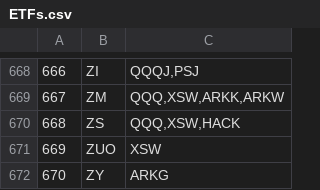
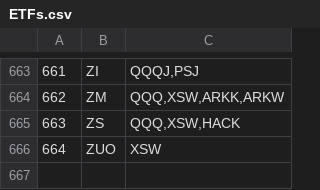
Before and after one commit to AntimatterFx/Streamlit-Dashboard, a CSV file: Stock_Screener/SAVE/ETFs.csv, drawn as a sheet; only a part is shown, gaps mark what is left out; the diff covers the shown part only; the diff names each change by its address in the sheet, - before the commit and + after, or states it on an @@ line.

```diff
--- a/Stock_Screener/SAVE/ETFs.csv
+++ b/Stock_Screener/SAVE/ETFs.csv
@@ column A renumbered between rows 62 and 666 @@
-row 672: 670 | ZY | ARKG
```
Also changed, not shown: 5 removed rows elsewhere in this file, Stock_Screener/SAVE/EMA.csv, Stock_Screener/SAVE/FUND.csv, 29 other files.
